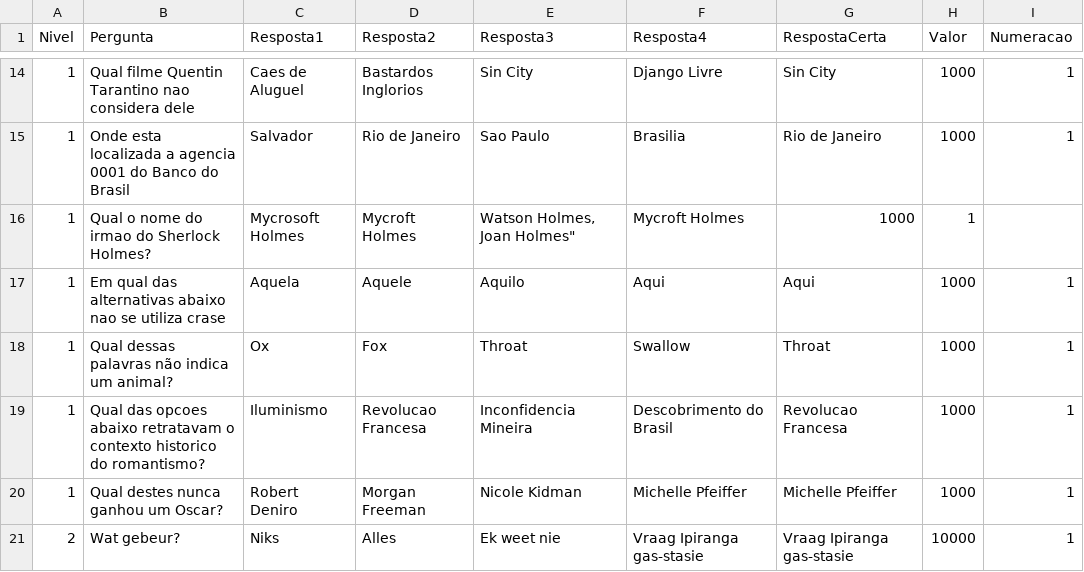
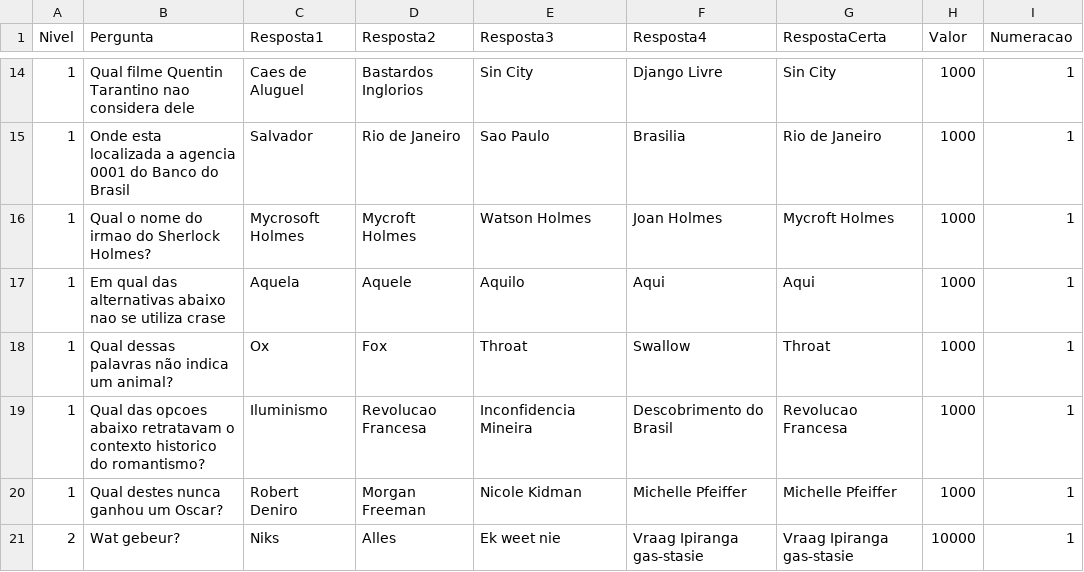
Before and after one commit to AndressAndrade/ufba-java-jogodomilhaosibugator, a CSV file: ShowdoMilhao/perguntas.csv, drawn as a sheet; only a part is shown, gaps mark what is left out.

Commit message:
Update perguntas.csv

```diff
--- a/ShowdoMilhao/perguntas.csv
+++ b/ShowdoMilhao/perguntas.csv
@@ -15,3 +15,3 @@ Nivel,Pergunta,Resposta1,Resposta2,Resposta3,Resposta4,RespostaCerta,Valor,Numer
 "1","Onde esta localizada a agencia 0001 do Banco do Brasil","Salvador","Rio de Janeiro","Sao Paulo","Brasilia","Rio de Janeiro","1000","1"
-"1","Qual o nome do irmao do Sherlock Holmes?", "Mycrosoft Holmes", "Mycroft Holmes", "Watson Holmes, "Joan Holmes", "Mycroft Holmes", "1000", "1"
+"1","Qual o nome do irmao do Sherlock Holmes?", "Mycrosoft Holmes", "Mycroft Holmes", "Watson Holmes", "Joan Holmes", "Mycroft Holmes", "1000", "1"
 "1","Em qual das alternativas abaixo nao se utiliza crase", "Aquela", "Aquele", "Aquilo", "Aqui", "Aqui", "1000", "1"
```
